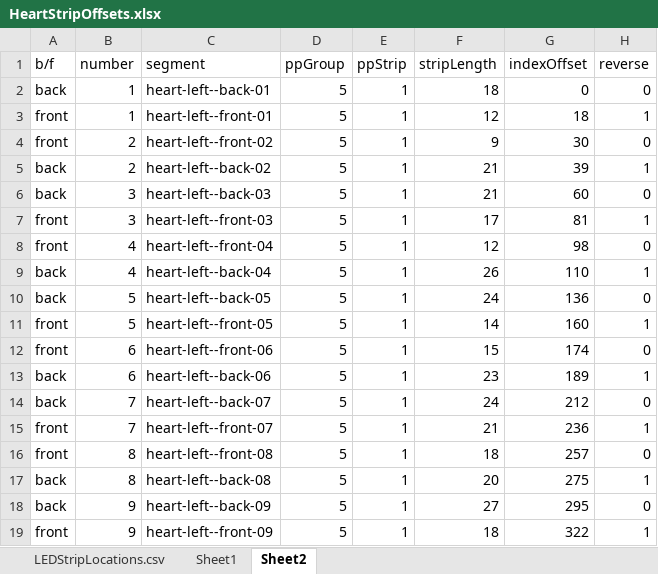
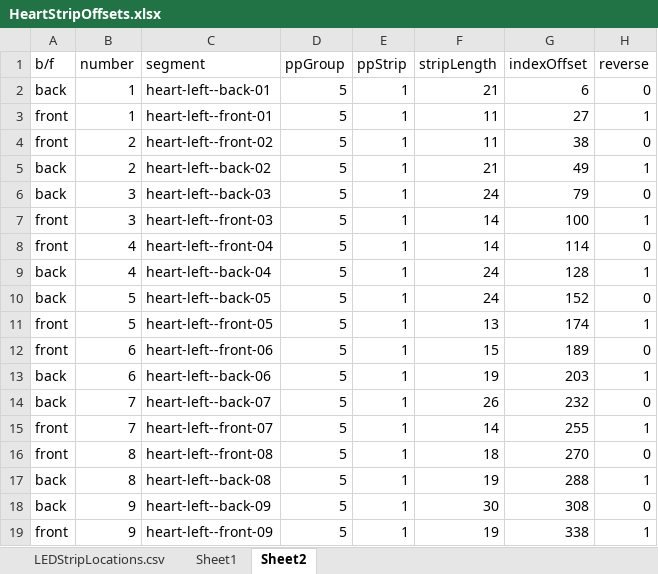
Before and after one commit to Ascend-to-love/ledLocations, an Excel workbook: HeartStripOffsets.xlsx, sheet Sheet2, drawn as a sheet; only a part is shown; values as stored, in another font and other column widths than the file's, no borders; the diff covers the shown part only; the diff names each change by its address in the sheet, - before the commit and + after, or states it on an @@ line.

Commit message:
Adjust left heart offsets

```diff
--- a/HeartStripOffsets.xlsx (sheet Sheet2)
+++ b/HeartStripOffsets.xlsx (sheet Sheet2)
-F2 (stripLength): 18
+F2 (stripLength): 21
-G2 (indexOffset): 0
+G2 (indexOffset): 6
-F3 (stripLength): 12
+F3 (stripLength): 11
-G3 (indexOffset): 18
+G3 (indexOffset): 27
-F4 (stripLength): 9
+F4 (stripLength): 11
-G4 (indexOffset): 30
+G4 (indexOffset): 38
-G5 (indexOffset): 39
+G5 (indexOffset): 49
-F6 (stripLength): 21
+F6 (stripLength): 24
-G6 (indexOffset): 60
+G6 (indexOffset): 79
-F7 (stripLength): 17
+F7 (stripLength): 14
-G7 (indexOffset): 81
+G7 (indexOffset): 100
-F8 (stripLength): 12
+F8 (stripLength): 14
-G8 (indexOffset): 98
+G8 (indexOffset): 114
-F9 (stripLength): 26
+F9 (stripLength): 24
-G9 (indexOffset): 110
+G9 (indexOffset): 128
-G10 (indexOffset): 136
+G10 (indexOffset): 152
-F11 (stripLength): 14
+F11 (stripLength): 13
-G11 (indexOffset): 160
+G11 (indexOffset): 174
-G12 (indexOffset): 174
+G12 (indexOffset): 189
-F13 (stripLength): 23
+F13 (stripLength): 19
-G13 (indexOffset): 189
+G13 (indexOffset): 203
-F14 (stripLength): 24
+F14 (stripLength): 26
-G14 (indexOffset): 212
+G14 (indexOffset): 232
-F15 (stripLength): 21
+F15 (stripLength): 14
-G15 (indexOffset): 236
+G15 (indexOffset): 255
-G16 (indexOffset): 257
+G16 (indexOffset): 270
-F17 (stripLength): 20
+F17 (stripLength): 19
-G17 (indexOffset): 275
+G17 (indexOffset): 288
-F18 (stripLength): 27
+F18 (stripLength): 30
-G18 (indexOffset): 295
+G18 (indexOffset): 308
-F19 (stripLength): 18
+F19 (stripLength): 19
-G19 (indexOffset): 322
+G19 (indexOffset): 338
```
Also changed, not shown: 162 edited cells elsewhere in this sheet, sheet Sheet1, sheet LEDStripLocations.csv, formulas that keep their value.
